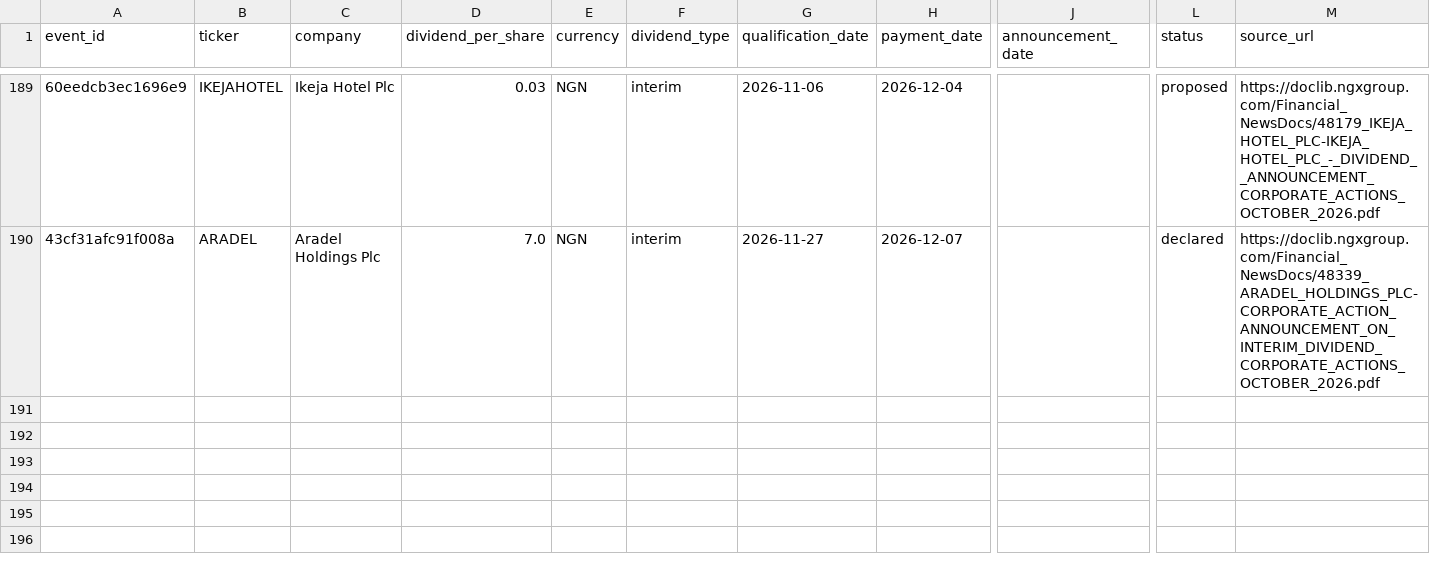
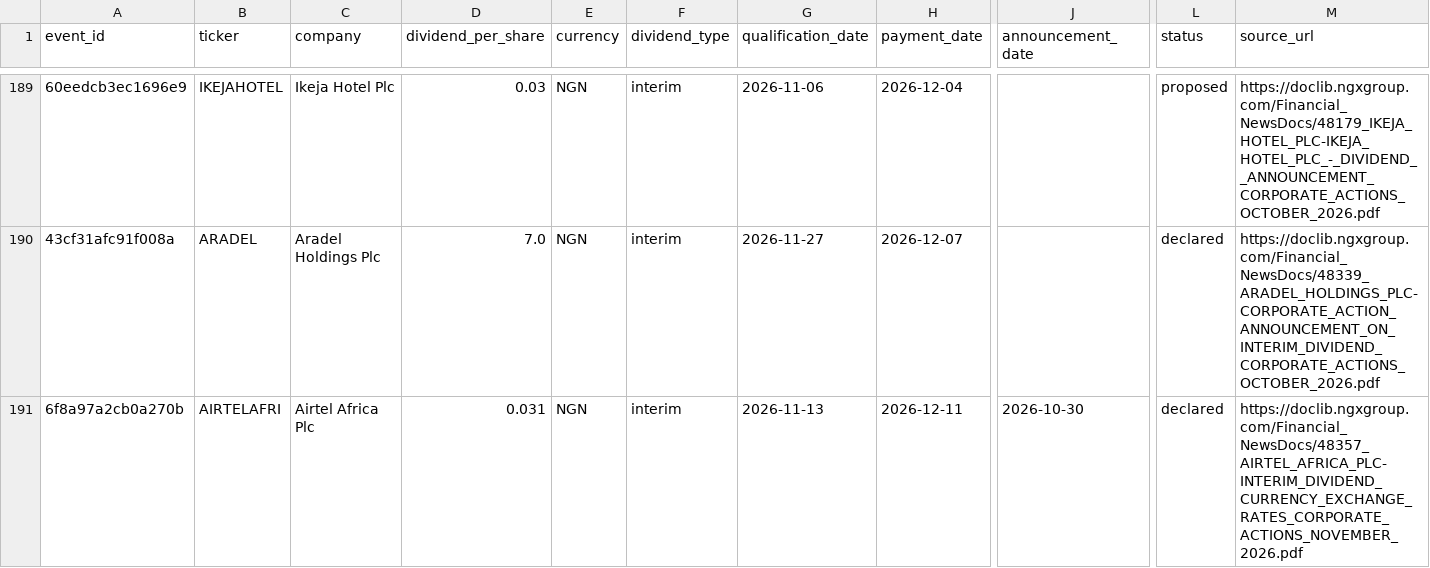
Before and after one commit to osargrrgrn/nairasheets-dividend-feed, a CSV file: docs/dividends.csv, drawn as a sheet; only a part is shown, gaps mark what is left out; rows hold the shown columns only; the diff names each change by its address in the sheet, - before the commit and + after, or states it on an @@ line.

```diff
--- a/docs/dividends.csv
+++ b/docs/dividends.csv
+row 191: 6f8a97a2cb0a270b | AIRTELAFRI | Airtel Africa Plc | 0.031 | NGN | interim | 2026-11-13 | 2026-12-11 | 2026-10-30 | declared | https://doclib.ngxgroup.com/Financial_NewsDocs/48357_AIRTEL_AFRICA_PLC-INTERIM_DIVIDEND_CURRENCY_EXCHANGE_RATES_CORPORATE_ACTIONS_NOVEMBER_2026.pdf
```
Also changed, not shown: docs/pending_dividends.csv, 5 other files.
